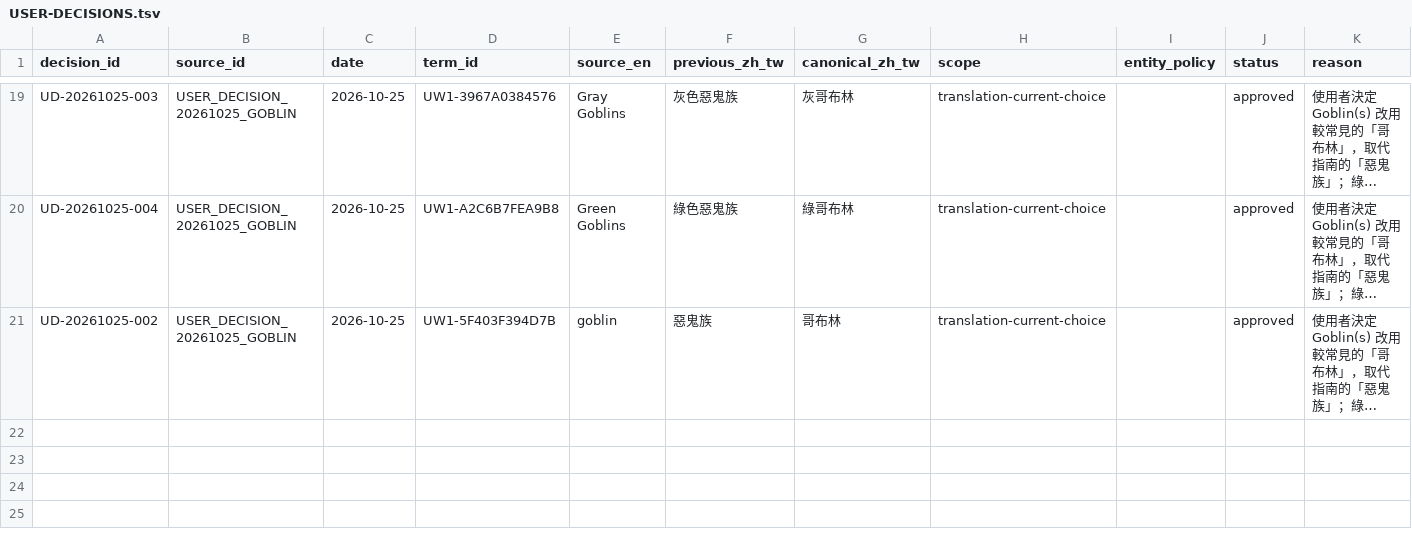
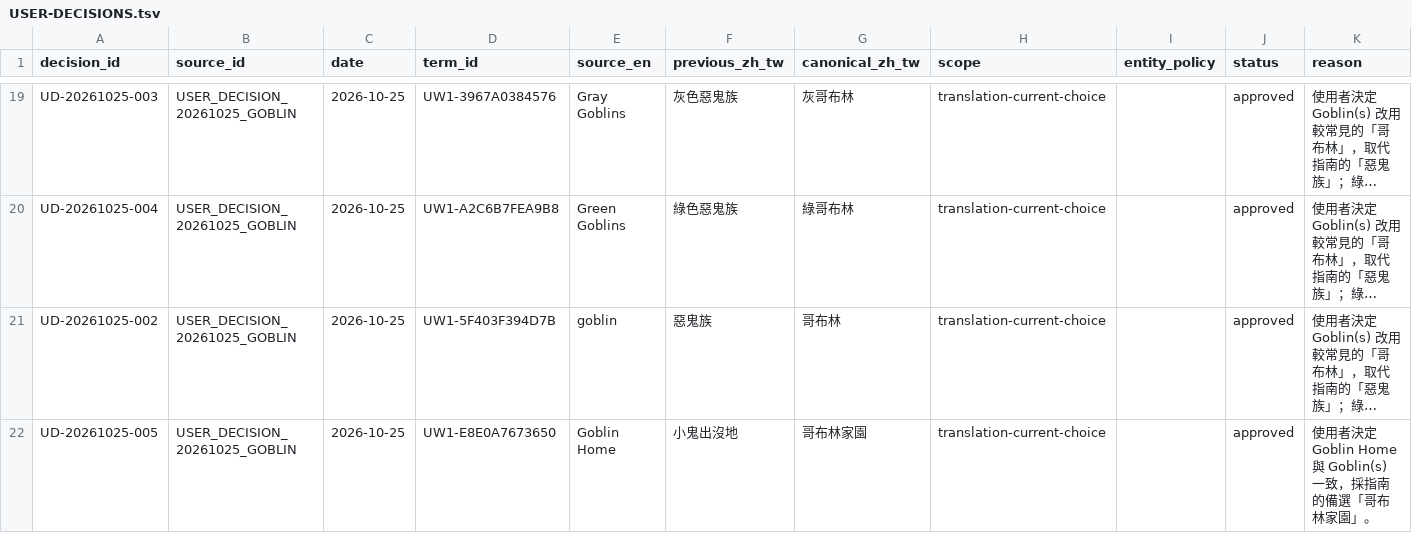
Before and after one commit to pmanyeh/underworld-exhumed, a TSV file: uw1/i18n/zh-TW/authority/USER-DECISIONS.tsv, drawn as a sheet; only a part is shown, gaps mark what is left out; long unchanged cells end in …; the diff names each change by its address in the sheet, - before the commit and + after, or states it on an @@ line.

```diff
--- a/uw1/i18n/zh-TW/authority/USER-DECISIONS.tsv
+++ b/uw1/i18n/zh-TW/authority/USER-DECISIONS.tsv
+row 22: UD-20261025-005 | USER_DECISION_20261025_GOBLIN | 2026-10-25 | UW1-E8E0A7673650 | Goblin Home | 小鬼出沒地 | 哥布林家園 | translation-current-choice |  | approved | 使用者決定 Goblin Home 與 Goblin(s) 一致，採指南的備選「哥布林家園」。
```
Also changed, not shown: uw1/i18n/zh-TW/authority/GLOSSARY.tsv, uw1/i18n/zh-TW/authority/PROPER-NOUNS.tsv.
